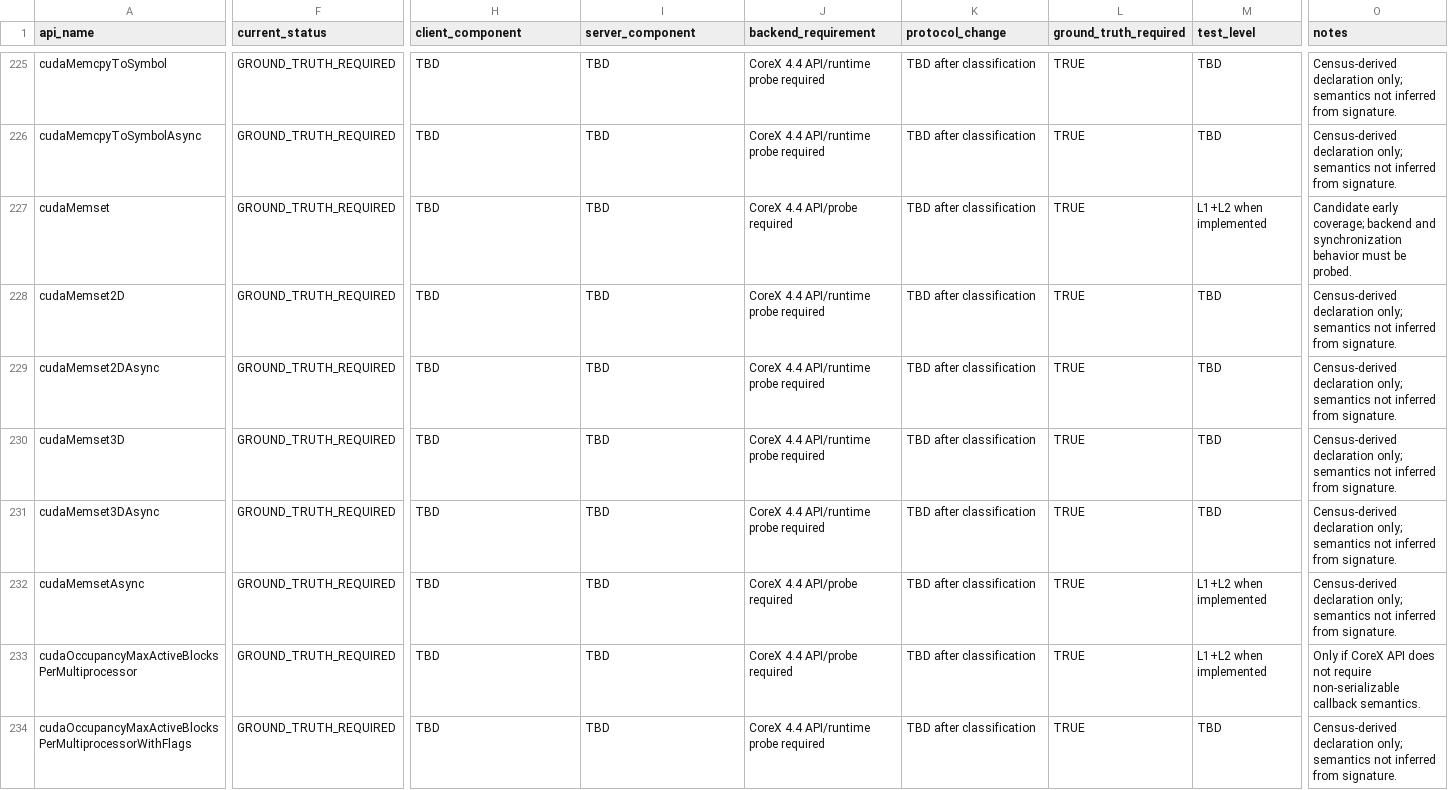
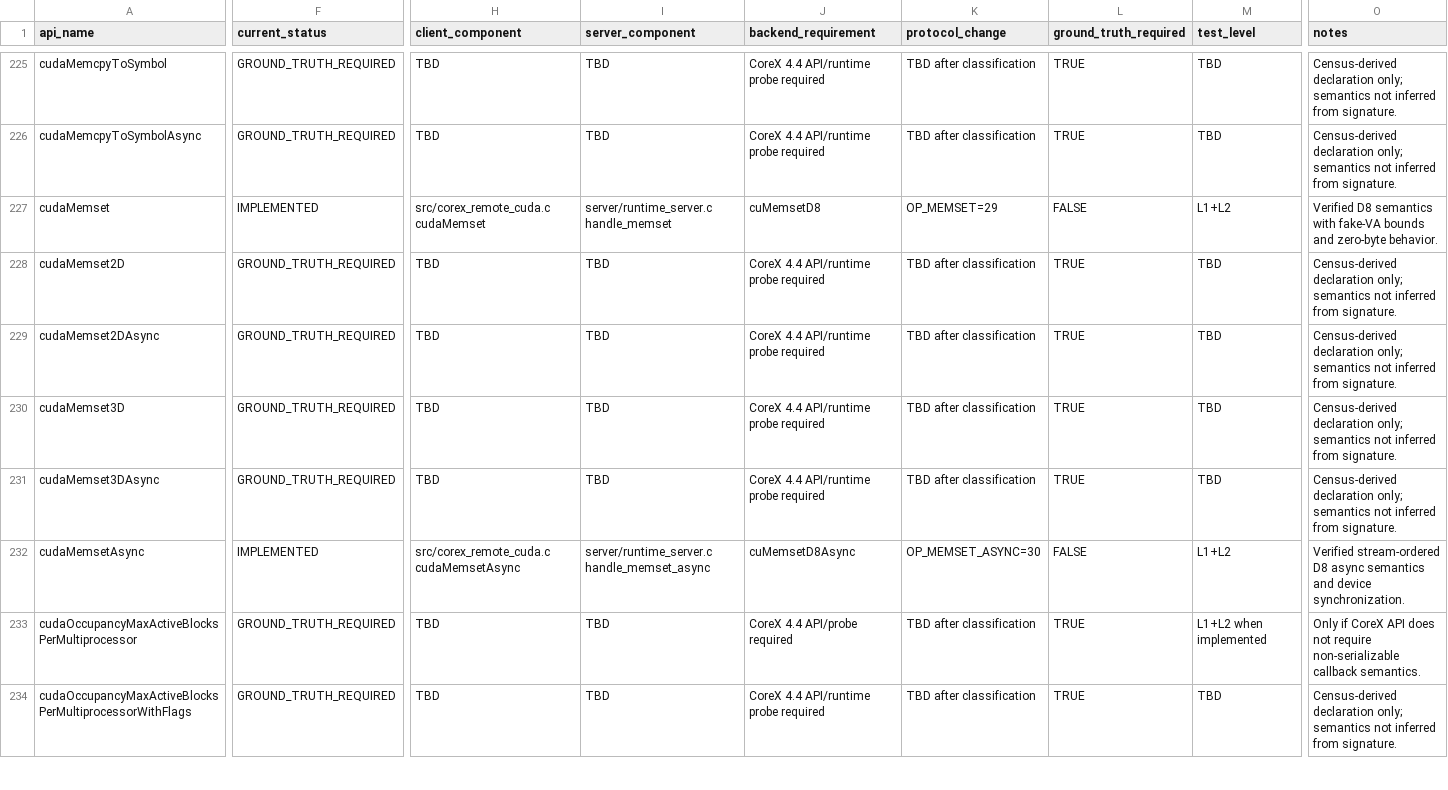
Before and after one commit to qcrs/x-remote-runtime, a CSV file: compat/cuda-api-ledger.csv, drawn as a sheet; only a part is shown, gaps mark what is left out; the diff covers the shown part only; the diff names each change by its address in the sheet, - before the commit and + after, or states it on an @@ line.

Commit message:
m3/s2: add stream-ordered memset

```diff
--- a/compat/cuda-api-ledger.csv
+++ b/compat/cuda-api-ledger.csv
-F227 (current_status): GROUND_TRUTH_REQUIRED
+F227 (current_status): IMPLEMENTED
-H227 (client_component): TBD
+H227 (client_component): src/corex_remote_cuda.c cudaMemset
-I227 (server_component): TBD
+I227 (server_component): server/runtime_server.c handle_memset
-J227 (backend_requirement): CoreX 4.4 API/probe required
+J227 (backend_requirement): cuMemsetD8
-K227 (protocol_change): TBD after classification
+K227 (protocol_change): OP_MEMSET=29
-L227 (ground_truth_required): TRUE
+L227 (ground_truth_required): FALSE
-M227 (test_level): L1+L2 when implemented
+M227 (test_level): L1+L2
-O227 (notes): Candidate early coverage; backend and synchronization behavior must be probed.
+O227 (notes): Verified D8 semantics with fake-VA bounds and zero-byte behavior.
-F232 (current_status): GROUND_TRUTH_REQUIRED
+F232 (current_status): IMPLEMENTED
-H232 (client_component): TBD
+H232 (client_component): src/corex_remote_cuda.c cudaMemsetAsync
-I232 (server_component): TBD
+I232 (server_component): server/runtime_server.c handle_memset_async
-J232 (backend_requirement): CoreX 4.4 API/probe required
+J232 (backend_requirement): cuMemsetD8Async
-K232 (protocol_change): TBD after classification
+K232 (protocol_change): OP_MEMSET_ASYNC=30
-L232 (ground_truth_required): TRUE
+L232 (ground_truth_required): FALSE
-M232 (test_level): L1+L2 when implemented
+M232 (test_level): L1+L2
-O232 (notes): Census-derived declaration only; semantics not inferred from signature.
+O232 (notes): Verified stream-ordered D8 async semantics and device synchronization.
```
Also changed, not shown: 4 edited cells elsewhere in this file, 16 other files.
